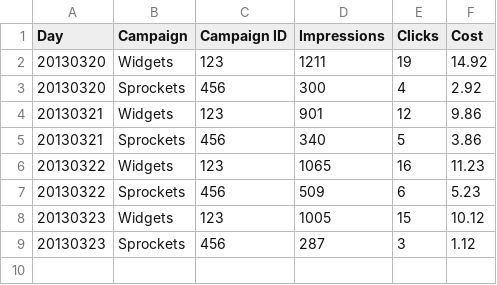
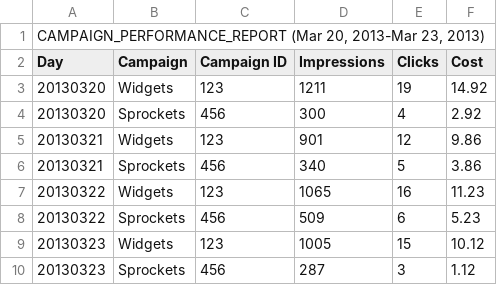
Before and after one commit to elievangu/datas-adwords, a CSV file: datas-adwords.csv, drawn as a sheet; the diff names each change by its address in the sheet, - before the commit and + after, or states it on an @@ line.

Commit message:
Update datas-adwords.csv

```diff
--- a/datas-adwords.csv
+++ b/datas-adwords.csv
+row 1: CAMPAIGN_PERFORMANCE_REPORT (Mar 20, 2013-Mar 23, 2013)
```
